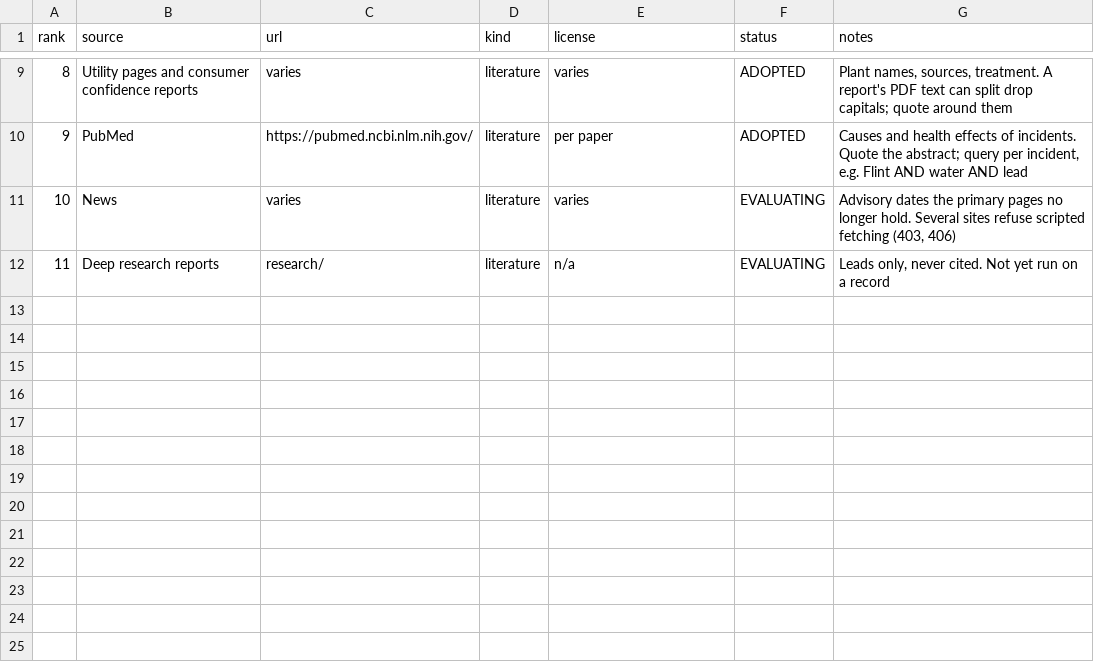
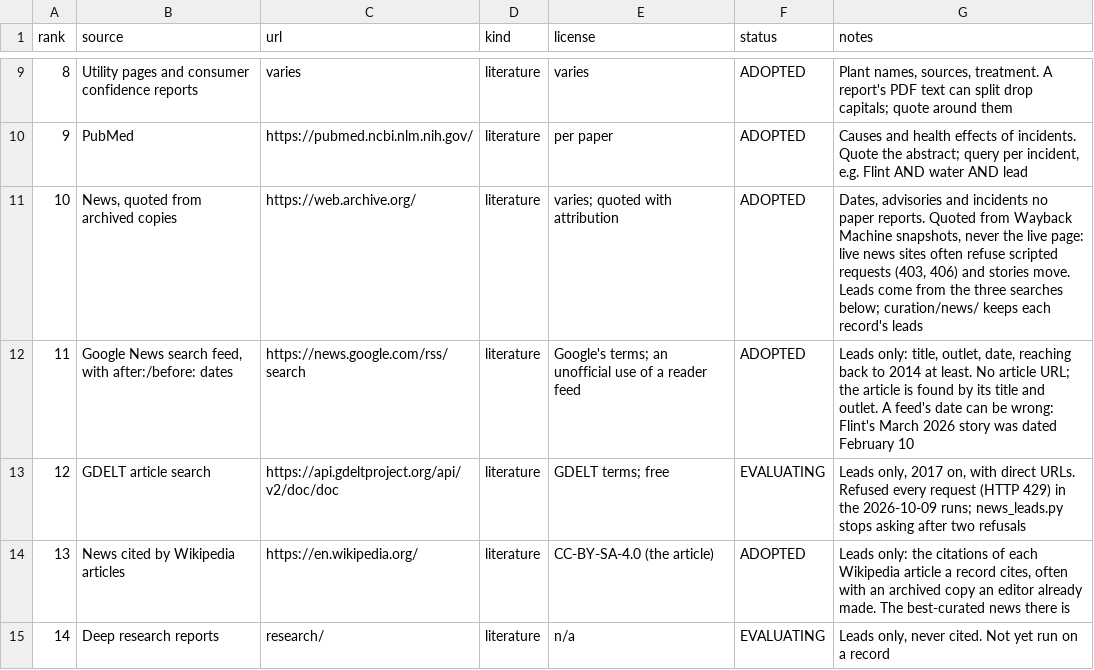
Before and after one commit to monarch-initiative/mechmaker, a TSV file: example/datmech/curation/source_queue.tsv, drawn as a sheet; only a part is shown, gaps mark what is left out; removed rows and columns are numbered as before the commit, all else as after; the diff names each change by its address in the sheet, - before the commit and + after, or states it on an @@ line.

```diff
--- a/example/datmech/curation/source_queue.tsv
+++ b/example/datmech/curation/source_queue.tsv
-row 11: 10 | News | varies | literature | varies | EVALUATING | Advisory dates the primary pages no longer hold. Several sites refuse scripted fetching (403, 406)
+row 11: 10 | News, quoted from archived copies | https://web.archive.org/ | literature | varies; quoted with attribution | ADOPTED | Dates, advisories and incidents no paper reports. Quoted from Wayback Machine snapshots, never the live page: live news sites often refuse scripted requests (403, 406) and stories move. Leads come from the three searches below; curation/news/ keeps each record's leads
+row 12: 11 | Google News search feed, with after:/before: dates | https://news.google.com/rss/search | literature | Google's terms; an unofficial use of a reader feed | ADOPTED | Leads only: title, outlet, date, reaching back to 2014 at least. No article URL; the article is found by its title and outlet. A feed's date can be wrong: Flint's March 2026 story was dated February 10
+row 13: 12 | GDELT article search | https://api.gdeltproject.org/api/v2/doc/doc | literature | GDELT terms; free | EVALUATING | Leads only, 2017 on, with direct URLs. Refused every request (HTTP 429) in the 2026-10-09 runs; news_leads.py stops asking after two refusals
+row 14: 13 | News cited by Wikipedia articles | https://en.wikipedia.org/ | literature | CC-BY-SA-4.0 (the article) | ADOPTED | Leads only: the citations of each Wikipedia article a record cites, often with an archived copy an editor already made. The best-curated news there is
@@ column A (rank) renumbered from row 15 down @@
```
Also changed, not shown: 4 other files.
